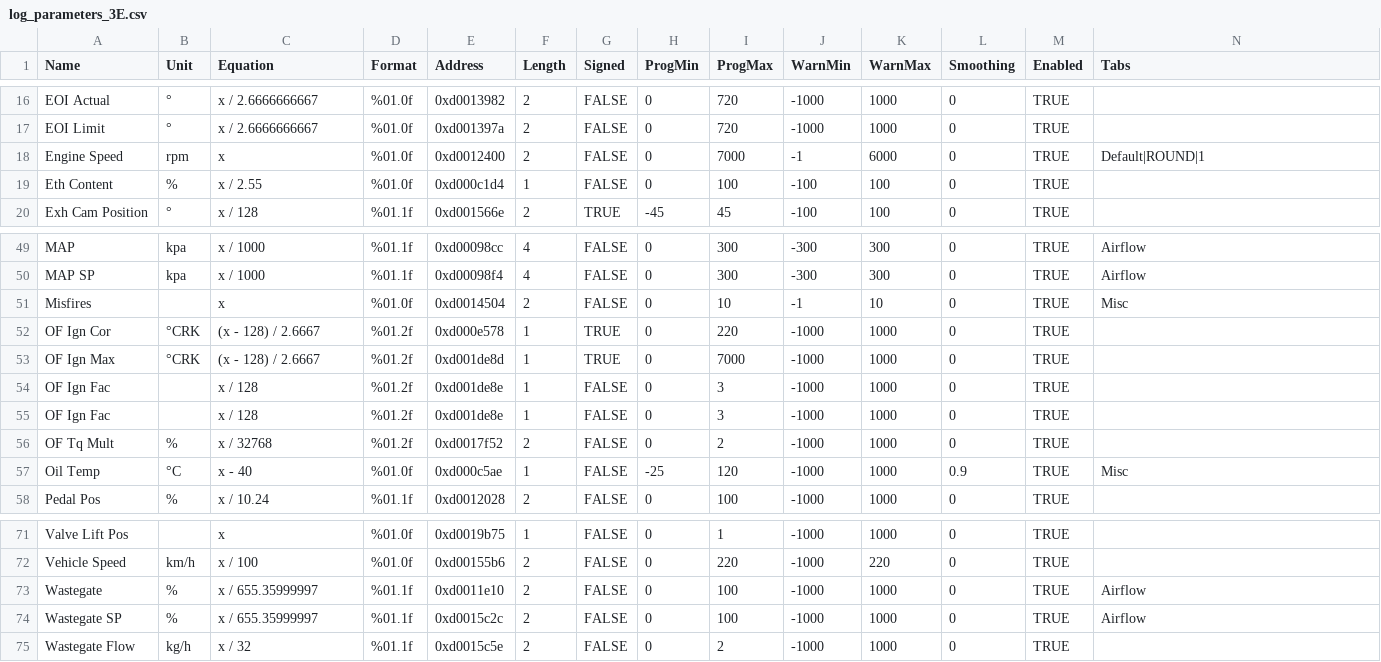
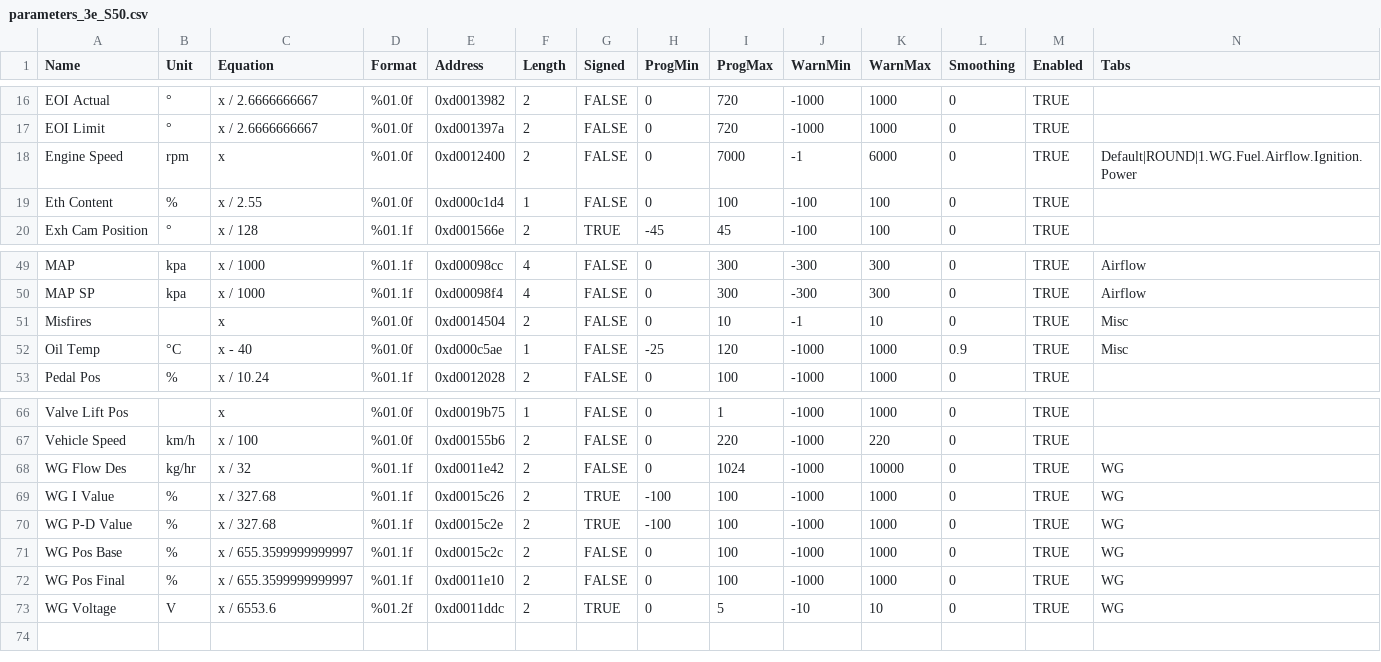
Before and after one commit to bri3d/VW_Flash, a CSV file: logs/csv/parameters_3e_S50.csv (was logs/log_parameters_3E.csv), drawn as a sheet; only a part is shown, gaps mark what is left out; removed rows and columns are numbered as before the commit, all else as after; rows hold the shown columns only; the diff names each change by its address in the sheet, - before the commit and + after, or states it on an @@ line.

Commit message:
parameter list update

```diff
--- a/logs/log_parameters_3E.csv
+++ b/logs/csv/parameters_3e_S50.csv
-N18 (Tabs): Default|ROUND|1
+N18 (Tabs): Default|ROUND|1.WG.Fuel.Airflow.Ignition.Power
-row 52: OF Ign Cor | °CRK | (x - 128) / 2.6667 | %01.2f | 0xd000e578 | 1 | TRUE | 0 | 220 | -1000 | 1000 | 0 | TRUE
-row 53: OF Ign Max | °CRK | (x - 128) / 2.6667 | %01.2f | 0xd001de8d | 1 | TRUE | 0 | 7000 | -1000 | 1000 | 0 | TRUE
-row 54: OF Ign Fac |  | x / 128 | %01.2f | 0xd001de8e | 1 | FALSE | 0 | 3 | -1000 | 1000 | 0 | TRUE
-row 55: OF Ign Fac |  | x / 128 | %01.2f | 0xd001de8e | 1 | FALSE | 0 | 3 | -1000 | 1000 | 0 | TRUE
-row 56: OF Tq Mult | % | x / 32768 | %01.2f | 0xd0017f52 | 2 | FALSE | 0 | 2 | -1000 | 1000 | 0 | TRUE
+row 68: WG Flow Des | kg/hr | x / 32 | %01.1f | 0xd0011e42 | 2 | FALSE | 0 | 1024 | -1000 | 10000 | 0 | TRUE | WG
+row 69: WG I Value | % | x / 327.68 | %01.1f | 0xd0015c26 | 2 | TRUE | -100 | 100 | -1000 | 1000 | 0 | TRUE | WG
-A70 (Name): Wastegate
+A70 (Name): WG P-D Value
-C70 (Equation): x / 655.35999997
+C70 (Equation): x / 327.68
-E70 (Address): 0xd0011e10
+E70 (Address): 0xd0015c2e
-G70 (Signed): FALSE
+G70 (Signed): TRUE
-H70 (ProgMin): 0
+H70 (ProgMin): -100
-N70:N71 (Tabs): Airflow
+N70:N71 (Tabs): WG
-A71 (Name): Wastegate SP
+A71 (Name): WG Pos Base
-C71 (Equation): x / 655.35999997
+C71 (Equation): x / 655.3599999999997
-A72 (Name): Wastegate Flow
+A72 (Name): WG Pos Final
-B72 (Unit): kg/h
+B72 (Unit): %
-C72 (Equation): x / 32
+C72 (Equation): x / 655.3599999999997
-E72 (Address): 0xd0015c5e
+E72 (Address): 0xd0011e10
-I72 (ProgMax): 2
+I72 (ProgMax): 100
-N72 (Tabs): (empty)
+N72 (Tabs): WG
+row 73: WG Voltage | V | x / 6553.6 | %01.2f | 0xd0011ddc | 2 | TRUE | 0 | 5 | -10 | 10 | 0 | TRUE | WG
```
Also changed, not shown: 6 other files.
